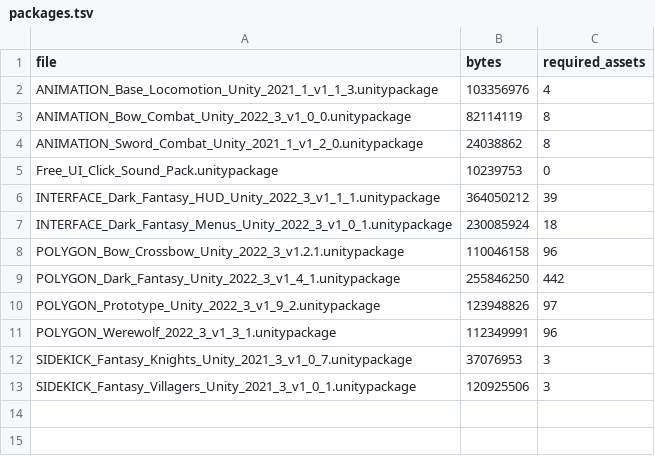
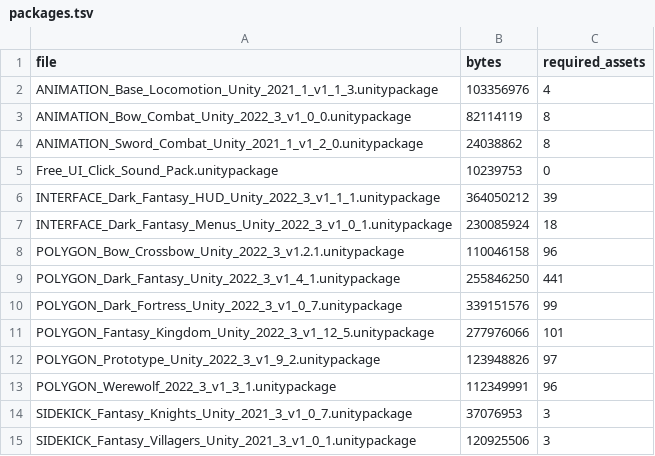
Before and after one commit to OruteZ/Project-Vampire-Turn-Strategy, a TSV file: tools/assets/packages.tsv, drawn as a sheet.

```diff
--- a/tools/assets/packages.tsv
+++ b/tools/assets/packages.tsv
@@ -8,3 +8,5 @@ INTERFACE_Dark_Fantasy_Menus_Unity_2022_3_v1_0_1.unitypackage	230085924	18
 POLYGON_Bow_Crossbow_Unity_2022_3_v1.2.1.unitypackage	110046158	96
-POLYGON_Dark_Fantasy_Unity_2022_3_v1_4_1.unitypackage	255846250	442
+POLYGON_Dark_Fantasy_Unity_2022_3_v1_4_1.unitypackage	255846250	441
+POLYGON_Dark_Fortress_Unity_2022_3_v1_0_7.unitypackage	339151576	99
+POLYGON_Fantasy_Kingdom_Unity_2022_3_v1_12_5.unitypackage	277976066	101
 POLYGON_Prototype_Unity_2022_3_v1_9_2.unitypackage	123948826	97
```
Also changed, not shown: 6 other files.
